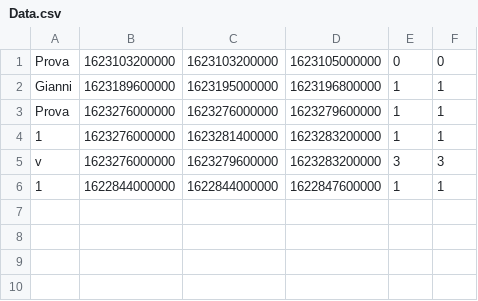
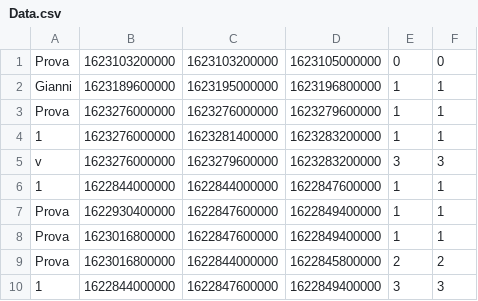
Before and after one commit to AndreaBForce/JavaFXCalendar, a CSV file: calendar/Data.csv, drawn as a sheet.

```diff
--- a/calendar/Data.csv
+++ b/calendar/Data.csv
@@ -6 +6,5 @@ v,1623276000000,1623279600000,1623283200000,3,3
 1,1622844000000,1622844000000,1622847600000,1,1
+Prova,1622930400000,1622847600000,1622849400000,1,1
+Prova,1623016800000,1622847600000,1622849400000,1,1
+Prova,1623016800000,1622844000000,1622845800000,2,2
+1,1622844000000,1622847600000,1622849400000,3,3
```
Also changed, not shown: 10 other files.
